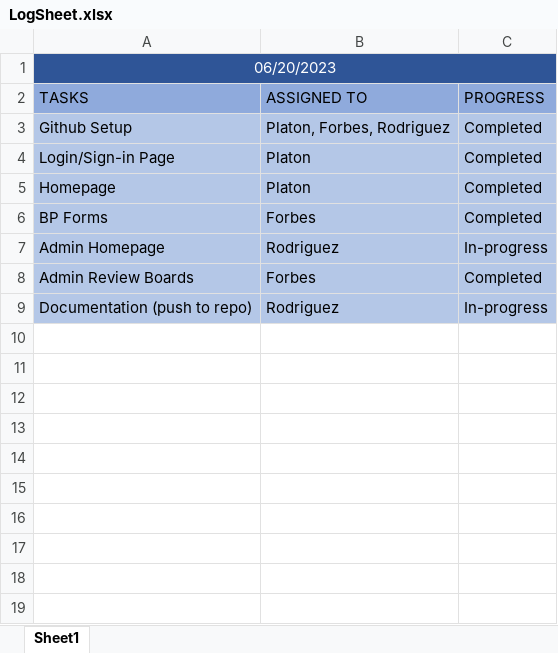
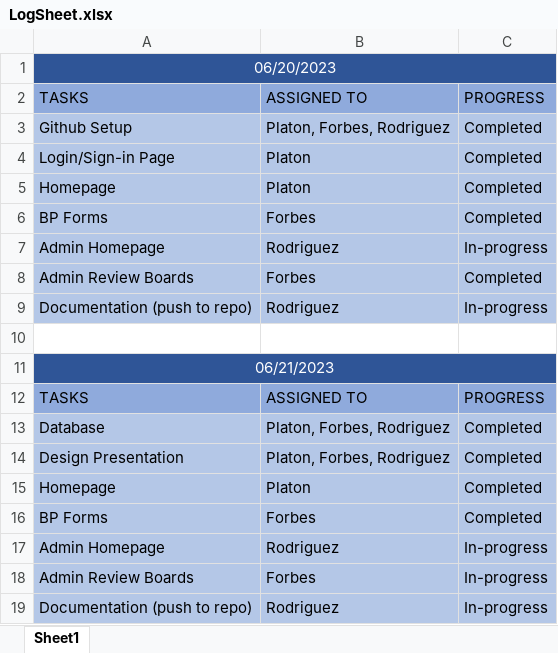
Before and after one commit to DrKangDongJo/BPA-NMH, an Excel workbook: Documentation/LogSheet.xlsx, sheet Sheet1, drawn as a sheet; values as stored, in another font and other column widths than the file's, no borders; the diff names each change by its address in the sheet, - before the commit and + after, or states it on an @@ line.

Commit message:
Form Certificate and Electrical Permit

```diff
--- a/Documentation/LogSheet.xlsx (sheet Sheet1)
+++ b/Documentation/LogSheet.xlsx (sheet Sheet1)
+row 10: (empty)
+row 11: 06/21/2023
+row 12: TASKS | ASSIGNED TO | PROGRESS
+row 13: Database | Platon, Forbes, Rodriguez | Completed
+row 14: Design Presentation | Platon, Forbes, Rodriguez | Completed
+row 15: Homepage | Platon | Completed
+row 16: BP Forms | Forbes | Completed
+row 17: Admin Homepage | Rodriguez | In-progress
+row 18: Admin Review Boards | Forbes | In-progress
+row 19: Documentation (push to repo) | Rodriguez | In-progress
```
Also changed, not shown: 48 other files.
